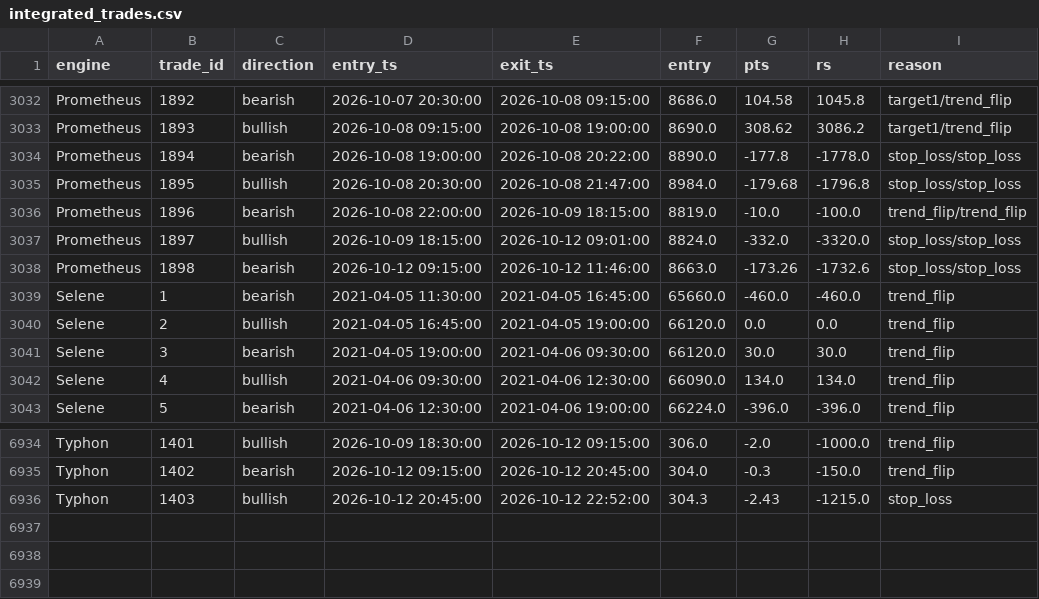
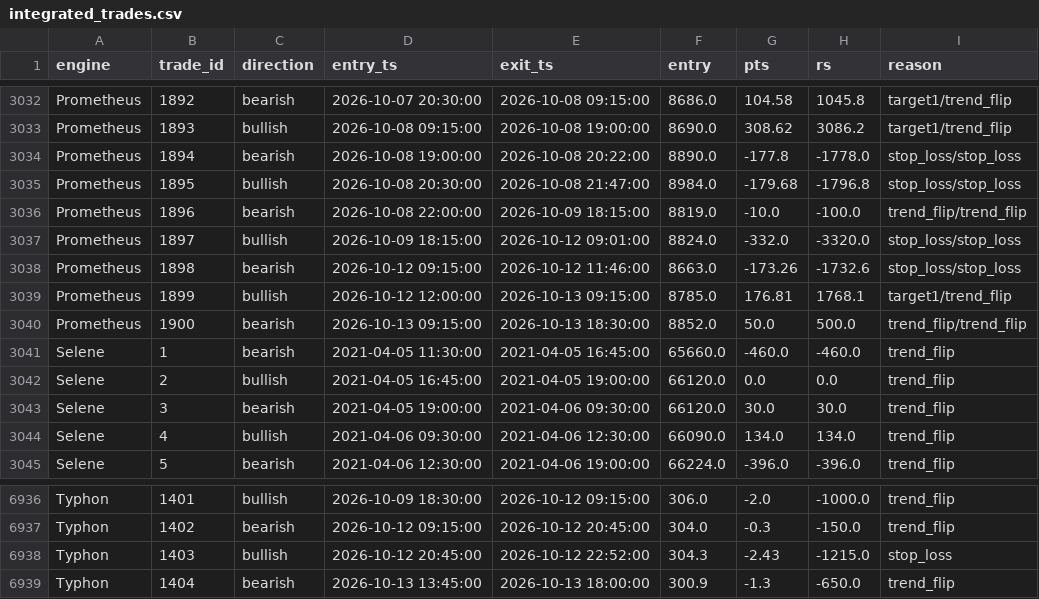
Before and after one commit to parijnan/algo-trading-lab, a CSV file: hestia_backtest/outputs/integrated_trades.csv, drawn as a sheet; only a part is shown, gaps mark what is left out.

```diff
--- a/hestia_backtest/outputs/integrated_trades.csv
+++ b/hestia_backtest/outputs/integrated_trades.csv
@@ -3038,2 +3038,4 @@ Prometheus,1897,bullish,2026-10-09 18:15:00,2026-10-12 09:01:00,8824.0,-332.0,-3
 Prometheus,1898,bearish,2026-10-12 09:15:00,2026-10-12 11:46:00,8663.0,-173.26,-1732.6,stop_loss/stop_loss
+Prometheus,1899,bullish,2026-10-12 12:00:00,2026-10-13 09:15:00,8785.0,176.81,1768.1,target1/trend_flip
+Prometheus,1900,bearish,2026-10-13 09:15:00,2026-10-13 18:30:00,8852.0,50.0,500.0,trend_flip/trend_flip
 Selene,1,bearish,2021-04-05 11:30:00,2021-04-05 16:45:00,65660.0,-460.0,-460.0,trend_flip
@@ -6936 +6938,2 @@ Typhon,1402,bearish,2026-10-12 09:15:00,2026-10-12 20:45:00,304.0,-0.3,-150.0,tr
 Typhon,1403,bullish,2026-10-12 20:45:00,2026-10-12 22:52:00,304.3,-2.43,-1215.0,stop_loss
+Typhon,1404,bearish,2026-10-13 13:45:00,2026-10-13 18:00:00,300.9,-1.3,-650.0,trend_flip
```
Also changed, not shown: hestia_backtest/outputs/comparison.csv, 2 other files.
